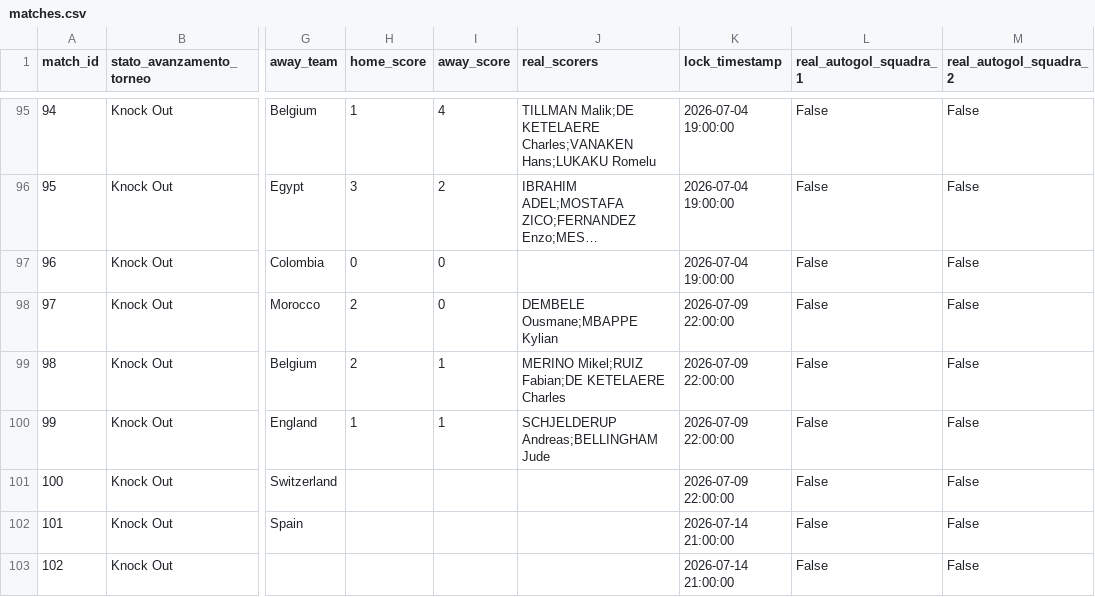
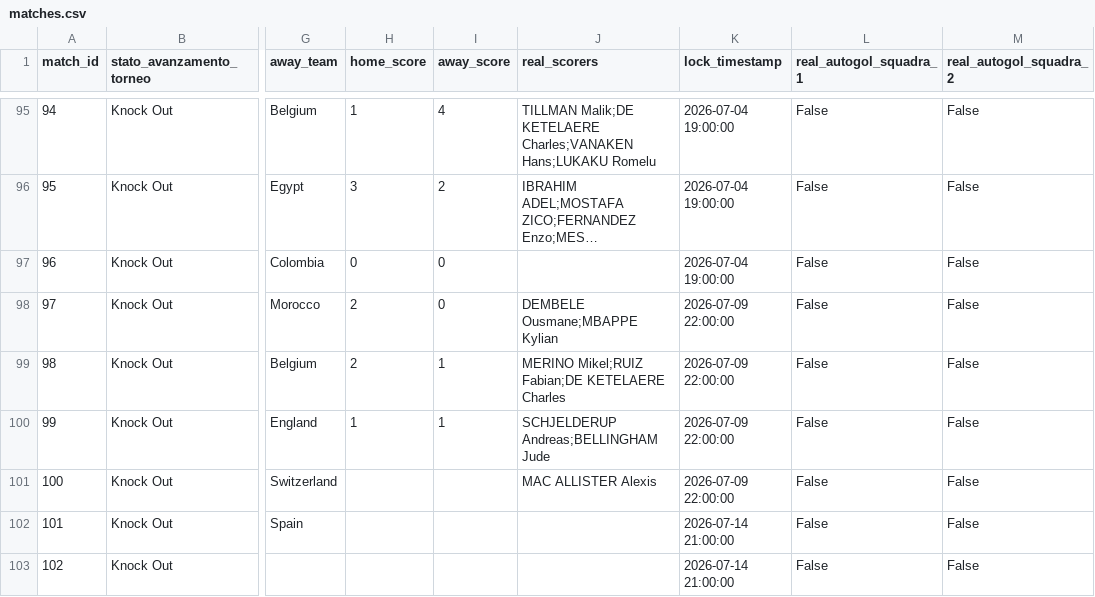
Before and after one commit to andreapoi/INNIAREBACK, a CSV file: data/matches.csv, drawn as a sheet; only a part is shown, gaps mark what is left out; long unchanged cells end in …; the diff names each change by its address in the sheet, - before the commit and + after, or states it on an @@ line.

Commit message:
Update match schema/results - 2026-07-12 05:26:03

```diff
--- a/data/matches.csv
+++ b/data/matches.csv
-J101 (real_scorers): (empty)
+J101 (real_scorers): MAC ALLISTER Alexis
```
